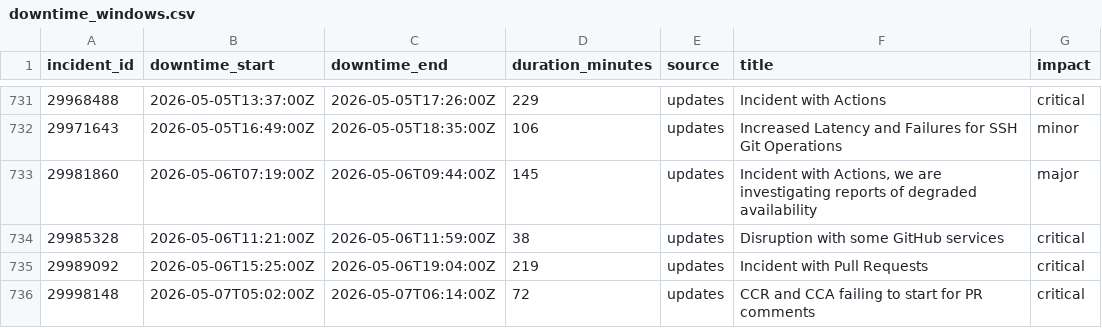
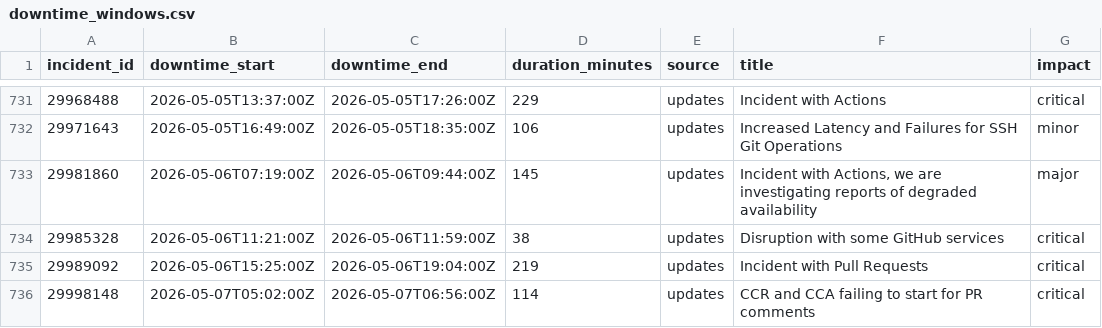
Before and after one commit to mrshu/github-statuses, a CSV file: parsed/downtime_windows.csv, drawn as a sheet; only a part is shown, gaps mark what is left out.

```diff
--- a/parsed/downtime_windows.csv
+++ b/parsed/downtime_windows.csv
@@ -735,2 +735,2 @@ incident_id,downtime_start,downtime_end,duration_minutes,source,title,impact
 29989092,2026-05-06T15:25:00Z,2026-05-06T19:04:00Z,219,updates,Incident with Pull Requests,critical
-29998148,2026-05-07T05:02:00Z,2026-05-07T06:14:00Z,72,updates,CCR and CCA failing to start for PR comments,critical
+29998148,2026-05-07T05:02:00Z,2026-05-07T06:56:00Z,114,updates,CCR and CCA failing to start for PR comments,critical
```
Also changed, not shown: parsed/segments.csv, 1 other file.
